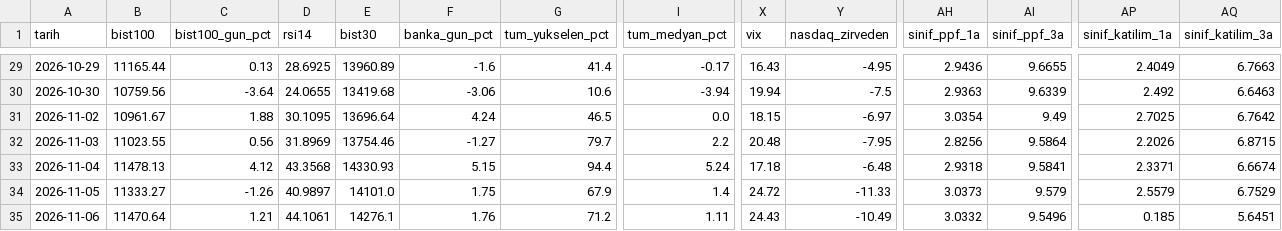
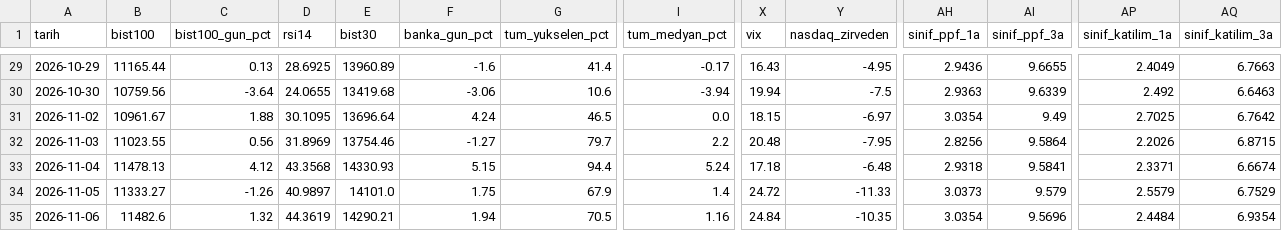
Before and after one commit to OrhanBoyali/bist-radar, a CSV file: output/gunluk_arsiv.csv, drawn as a sheet; only a part is shown, gaps mark what is left out; the diff covers the shown part only; the diff names each change by its address in the sheet, - before the commit and + after, or states it on an @@ line.

```diff
--- a/output/gunluk_arsiv.csv
+++ b/output/gunluk_arsiv.csv
-B35 (bist100): 11470.64
+B35 (bist100): 11482.6
-C35 (bist100_gun_pct): 1.21
+C35 (bist100_gun_pct): 1.32
-D35 (rsi14): 44.1061
+D35 (rsi14): 44.3619
-E35 (bist30): 14276.1
+E35 (bist30): 14290.21
-F35 (banka_gun_pct): 1.76
+F35 (banka_gun_pct): 1.94
-G35 (tum_yukselen_pct): 71.2
+G35 (tum_yukselen_pct): 70.5
-I35 (tum_medyan_pct): 1.11
+I35 (tum_medyan_pct): 1.16
-X35 (vix): 24.43
+X35 (vix): 24.84
-Y35 (nasdaq_zirveden): -10.49
+Y35 (nasdaq_zirveden): -10.35
-AH35 (sinif_ppf_1a): 3.0332
+AH35 (sinif_ppf_1a): 3.0354
-AI35 (sinif_ppf_3a): 9.5496
+AI35 (sinif_ppf_3a): 9.5696
-AP35 (sinif_katilim_1a): 0.185
+AP35 (sinif_katilim_1a): 2.4484
-AQ35 (sinif_katilim_3a): 5.6451
+AQ35 (sinif_katilim_3a): 6.9354
```
Also changed, not shown: 8 edited cells elsewhere in this file, 8 other files.
